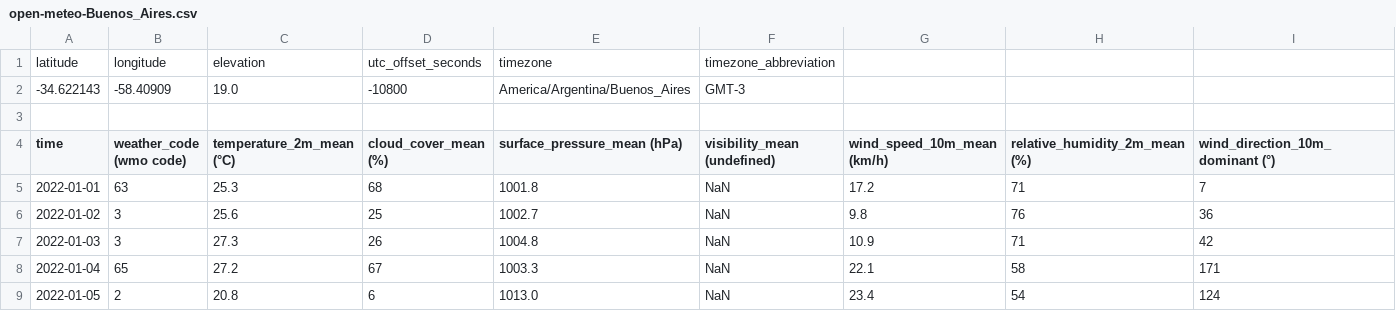
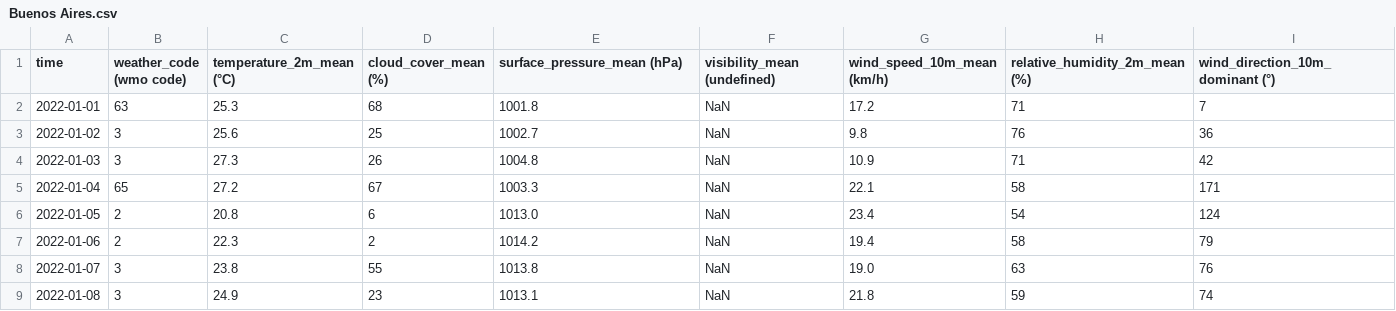
Before and after one commit to kefandriann/Wether_data, a CSV file: Historical_data/data/raw/Buenos Aires.csv (was Historical_data/open-meteo-Buenos_Aires.csv), drawn as a sheet; only a part is shown; the shorter side is filled out with more unchanged rows; the diff names each change by its address in the sheet, - before the commit and + after, or states it on an @@ line.

Commit message:
feat: merge datas

```diff
--- a/Historical_data/open-meteo-Buenos_Aires.csv
+++ b/Historical_data/data/raw/Buenos Aires.csv
-row 1: latitude | longitude | elevation | utc_offset_seconds | timezone | timezone_abbreviation
-row 2: -34.622143 | -58.40909 | 19.0 | -10800 | America/Argentina/Buenos_Aires | GMT-3
-row 3: (empty)
```
Also changed, not shown: Historical_data/data/raw/Johannesburg.csv, Historical_data/data/raw/Los Angeles.csv, 19 other files.
